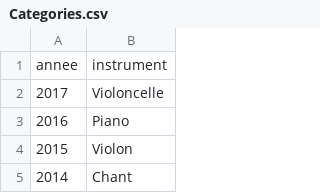
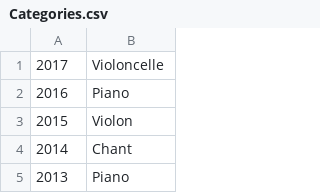
Before and after one commit to melioratif/ElisabethStat, a CSV file: Categories.csv, drawn as a sheet; only a part is shown; the shorter side is filled out with more unchanged rows.

```diff
--- a/Categories.csv
+++ b/Categories.csv
@@ -1,2 +1 @@
-annee,instrument
 2017,Violoncelle
```
Also changed, not shown: Winners.csv, 5 other files.
